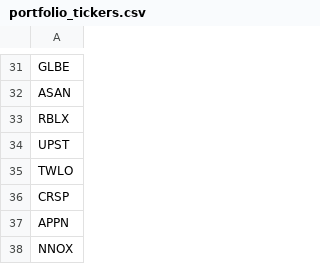
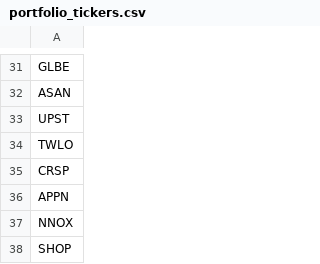
Before and after one commit to sienlonglim/financial_analysis_forecasting, a CSV file: portfolio_tickers.csv, drawn as a sheet; only a part is shown, gaps mark what is left out; the shorter side is filled out with more unchanged rows.

```diff
--- a/portfolio_tickers.csv
+++ b/portfolio_tickers.csv
@@ -32,3 +32,2 @@ GLBE
 ASAN
-RBLX
 UPST
```
Also changed, not shown: 3 other files.
